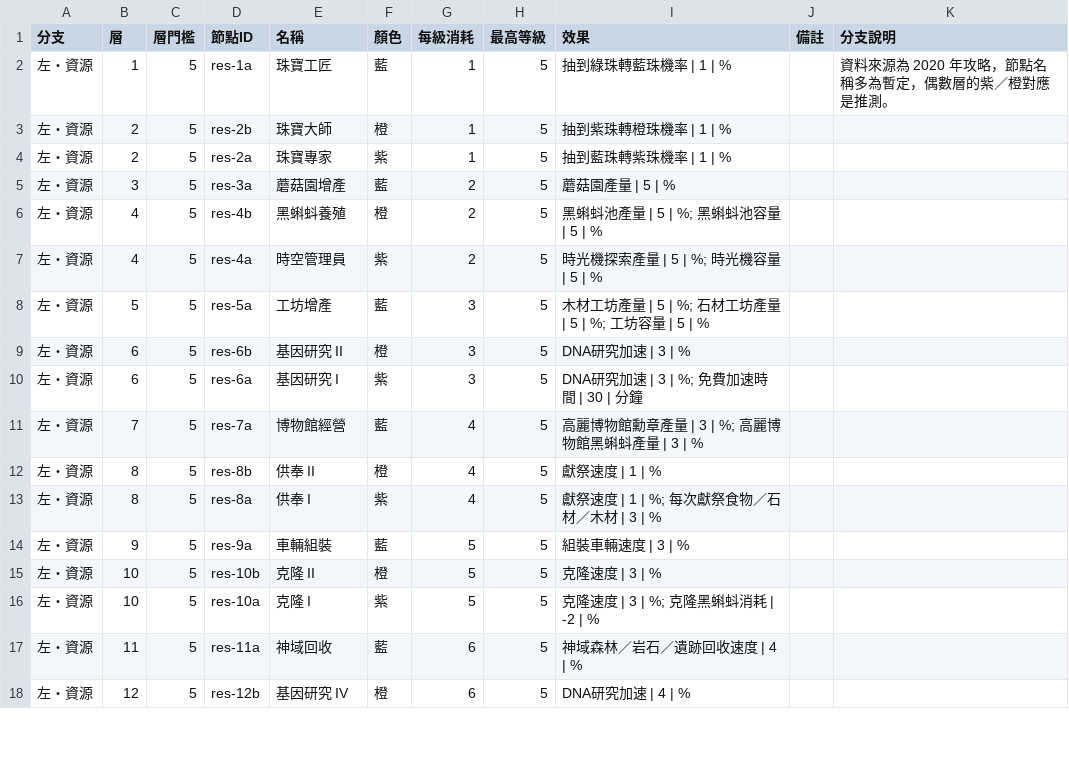
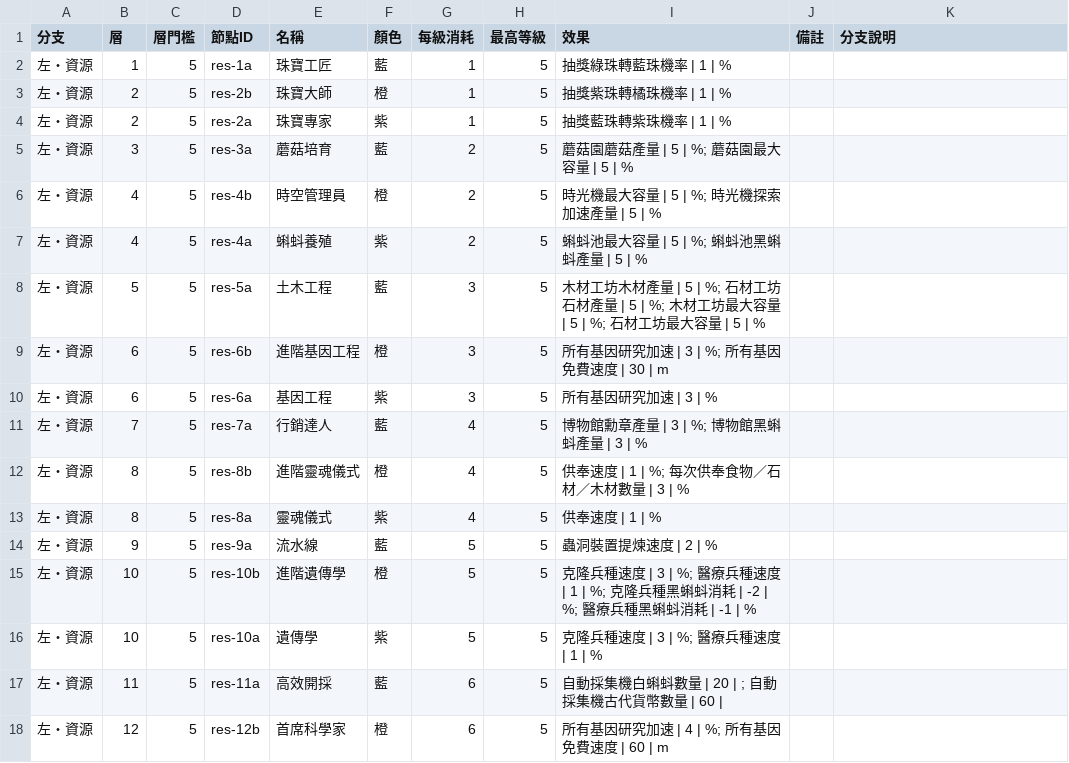
Before and after one commit to cyc6221/snail-collector-talent, a CSV file: data/left.csv, drawn as a sheet; only a part is shown; the diff covers the shown part only.

```diff
--- a/data/left.csv
+++ b/data/left.csv
@@ -1,18 +1,18 @@
 分支,層,層門檻,節點ID,名稱,顏色,每級消耗,最高等級,效果,備註,分支說明
-左・資源,1,5,res-1a,珠寶工匠,藍,1,5,抽到綠珠轉藍珠機率 | 1 | %,,資料來源為 2020 年攻略，節點名稱多為暫定，偶數層的紫／橙對應是推測。
-左・資源,2,5,res-2b,珠寶大師,橙,1,5,抽到紫珠轉橙珠機率 | 1 | %,,
-左・資源,2,5,res-2a,珠寶專家,紫,1,5,抽到藍珠轉紫珠機率 | 1 | %,,
-左・資源,3,5,res-3a,蘑菇園增產,藍,2,5,蘑菇園產量 | 5 | %,,
-左・資源,4,5,res-4b,黑蝌蚪養殖,橙,2,5,黑蝌蚪池產量 | 5 | %; 黑蝌蚪池容量 | 5 | %,,
-左・資源,4,5,res-4a,時空管理員,紫,2,5,時光機探索產量 | 5 | %; 時光機容量 | 5 | %,,
-左・資源,5,5,res-5a,工坊增產,藍,3,5,木材工坊產量 | 5 | %; 石材工坊產量 | 5 | %; 工坊容量 | 5 | %,,
-左・資源,6,5,res-6b,基因研究 II,橙,3,5,DNA研究加速 | 3 | %,,
-左・資源,6,5,res-6a,基因研究 I,紫,3,5,DNA研究加速 | 3 | %; 免費加速時間 | 30 | 分鐘,,
-左・資源,7,5,res-7a,博物館經營,藍,4,5,高麗博物館勳章產量 | 3 | %; 高麗博物館黑蝌蚪產量 | 3 | %,,
-左・資源,8,5,res-8b,供奉 II,橙,4,5,獻祭速度 | 1 | %,,
-左・資源,8,5,res-8a,供奉 I,紫,4,5,獻祭速度 | 1 | %; 每次獻祭食物／石材／木材 | 3 | %,,
-左・資源,9,5,res-9a,車輛組裝,藍,5,5,組裝車輛速度 | 3 | %,,
-左・資源,10,5,res-10b,克隆 II,橙,5,5,克隆速度 | 3 | %,,
-左・資源,10,5,res-10a,克隆 I,紫,5,5,克隆速度 | 3 | %; 克隆黑蝌蚪消耗 | -2 | %,,
-左・資源,11,5,res-11a,神域回收,藍,6,5,神域森林／岩石／遺跡回收速度 | 4 | %,,
-左・資源,12,5,res-12b,基因研究 IV,橙,6,5,DNA研究加速 | 4 | %,,
+左・資源,1,5,res-1a,珠寶工匠,藍,1,5,抽獎綠珠轉藍珠機率 | 1 | %,,
+左・資源,2,5,res-2b,珠寶大師,橙,1,5,抽獎紫珠轉橘珠機率 | 1 | %,,
+左・資源,2,5,res-2a,珠寶專家,紫,1,5,抽獎藍珠轉紫珠機率 | 1 | %,,
+左・資源,3,5,res-3a,蘑菇培育,藍,2,5,蘑菇園蘑菇產量 | 5 | %; 蘑菇園最大容量 | 5 | %,,
+左・資源,4,5,res-4b,時空管理員,橙,2,5,時光機最大容量 | 5 | %; 時光機探索加速產量 | 5 | %,,
+左・資源,4,5,res-4a,蝌蚪養殖,紫,2,5,蝌蚪池最大容量 | 5 | %; 蝌蚪池黑蝌蚪產量 | 5 | %,,
+左・資源,5,5,res-5a,土木工程,藍,3,5,木材工坊木材產量 | 5 | %; 石材工坊石材產量 | 5 | %; 木材工坊最大容量 | 5 | %; 石材工坊最大容量 | 5 | %,,
+左・資源,6,5,res-6b,進階基因工程,橙,3,5,所有基因研究加速 | 3 | %; 所有基因免費速度 | 30 | m,,
+左・資源,6,5,res-6a,基因工程,紫,3,5,所有基因研究加速 | 3 | %,,
+左・資源,7,5,res-7a,行銷達人,藍,4,5,博物館勳章產量 | 3 | %; 博物館黑蝌蚪產量 | 3 | %,,
+左・資源,8,5,res-8b,進階靈魂儀式,橙,4,5,供奉速度 | 1 | %; 每次供奉食物／石材／木材數量 | 3 | %,,
+左・資源,8,5,res-8a,靈魂儀式,紫,4,5,供奉速度 | 1 | %,,
+左・資源,9,5,res-9a,流水線,藍,5,5,蟲洞裝置提煉速度 | 2 | %,,
+左・資源,10,5,res-10b,進階遺傳學,橙,5,5,克隆兵種速度 | 3 | %; 醫療兵種速度 | 1 | %; 克隆兵種黑蝌蚪消耗 | -2 | %; 醫療兵種黑蝌蚪消耗 | -1 | %,,
+左・資源,10,5,res-10a,遺傳學,紫,5,5,克隆兵種速度 | 3 | %; 醫療兵種速度 | 1 | %,,
+左・資源,11,5,res-11a,高效開採,藍,6,5,自動採集機白蝌蚪數量 | 20 | ; 自動採集機古代貨幣數量 | 60 | ,,
+左・資源,12,5,res-12b,首席科學家,橙,6,5,所有基因研究加速 | 4 | %; 所有基因免費速度 | 60 | m,,
```
Also changed, not shown: 3 added rows and 2 edited cells elsewhere in this file, 1 other file.
